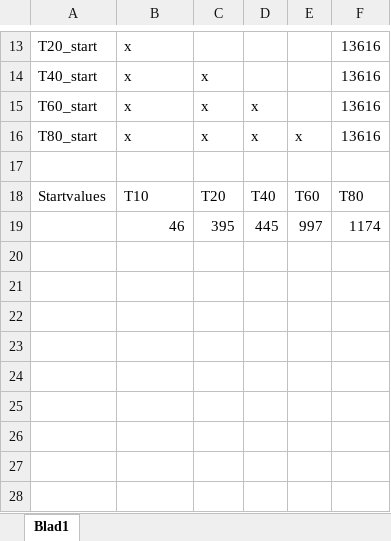
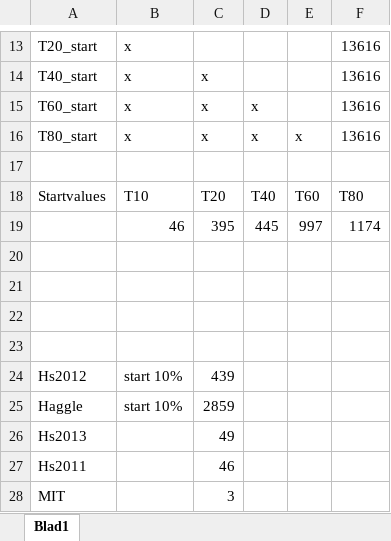
Before and after one commit to HMels/Complex_Networks, an Excel workbook: follow_up_project/Tstart_Tend_vals.xlsx, sheet Blad1, drawn as a sheet; only a part is shown, gaps mark what is left out; values as stored, in another font and other column widths than the file's, no borders; the diff names each change by its address in the sheet, - before the commit and + after, or states it on an @@ line.

Commit message:
start tijden

```diff
--- a/follow_up_project/Tstart_Tend_vals.xlsx (sheet Blad1)
+++ b/follow_up_project/Tstart_Tend_vals.xlsx (sheet Blad1)
+row 20: (empty)
+row 21: (empty)
+row 22: (empty)
+row 23: (empty)
+row 24: Hs2012 | start 10% | 439
+row 25: Haggle | start 10% | 2859
+row 26: Hs2013 |  | 49
+row 27: Hs2011 |  | 46
+row 28: MIT |  | 3
```
